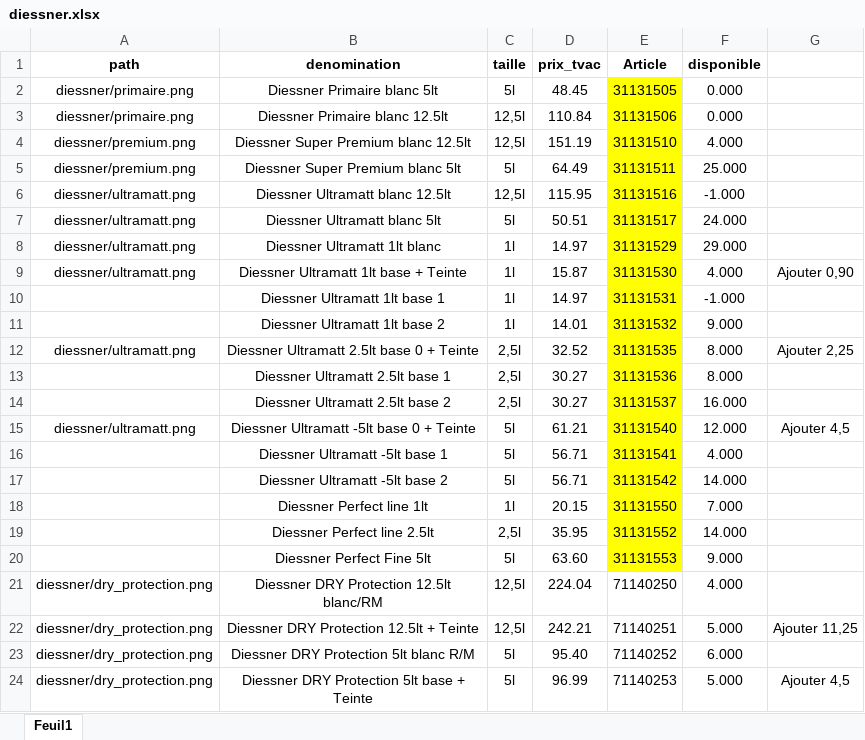
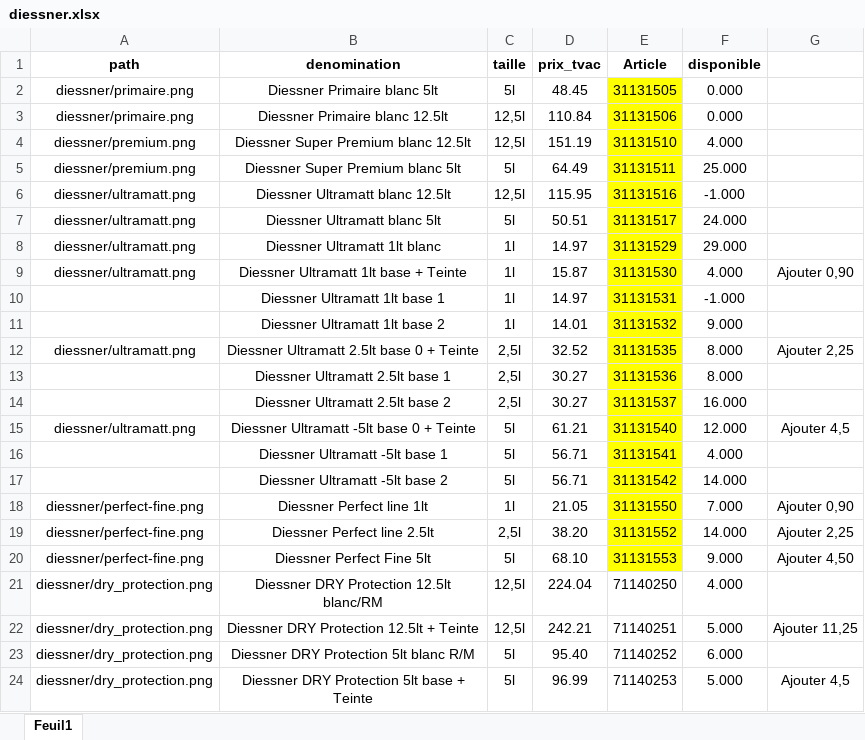
Before and after one commit to qvalc/peinture, an Excel workbook: prix/diessner.xlsx, sheet Feuil1, drawn as a sheet; values as stored, in another font and other column widths than the file's, no borders; the diff names each change by its address in the sheet, - before the commit and + after, or states it on an @@ line.

```diff
--- a/prix/diessner.xlsx (sheet Feuil1)
+++ b/prix/diessner.xlsx (sheet Feuil1)
-A18:A20 (path): (empty)
+A18:A20 (path): diessner/perfect-fine.png
-D18 (prix_tvac): 20.15
+D18 (prix_tvac): 21.05
-G18: (empty)
+G18: Ajouter 0,90
-D19 (prix_tvac): 35.95
+D19 (prix_tvac): 38.20
-G19: (empty)
+G19: Ajouter 2,25
-D20 (prix_tvac): 63.60
+D20 (prix_tvac): 68.10
-G20: (empty)
+G20: Ajouter 4,50
```
Also changed, not shown: 1 other file.
